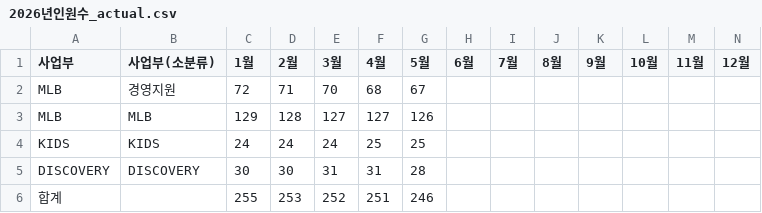
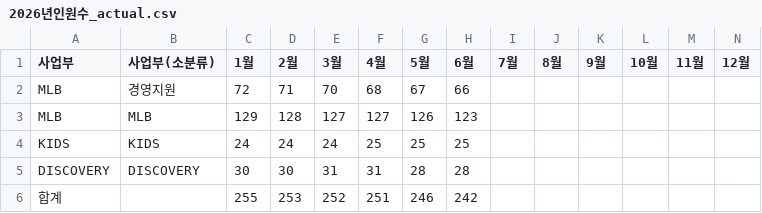
Before and after one commit to xuanm0221-dev/-, a CSV file: 파일/2026년인원수_actual.csv, drawn as a sheet.

```diff
--- a/파일/2026년인원수_actual.csv
+++ b/파일/2026년인원수_actual.csv
@@ -1,6 +1,6 @@
 사업부,사업부(소분류),1월,2월,3월,4월,5월,6월,7월,8월,9월,10월,11월,12월
-MLB,경영지원,72,71,70,68,67,,,,,,,
-MLB,MLB,129,128,127,127,126,,,,,,,
-KIDS,KIDS,24,24,24,25,25,,,,,,,
-DISCOVERY,DISCOVERY,30,30,31,31,28,,,,,,,
-합계,,255,253,252,251,246,,,,,,,
+MLB,경영지원,72,71,70,68,67,66,,,,,,
+MLB,MLB,129,128,127,127,126,123,,,,,,
+KIDS,KIDS,24,24,24,25,25,25,,,,,,
+DISCOVERY,DISCOVERY,30,30,31,31,28,28,,,,,,
+합계,,255,253,252,251,246,242,,,,,,
```
Also changed, not shown: 파일/2024년판매매출_actual.csv, 파일/2025년판매매출_actual.csv, 7 other files.
